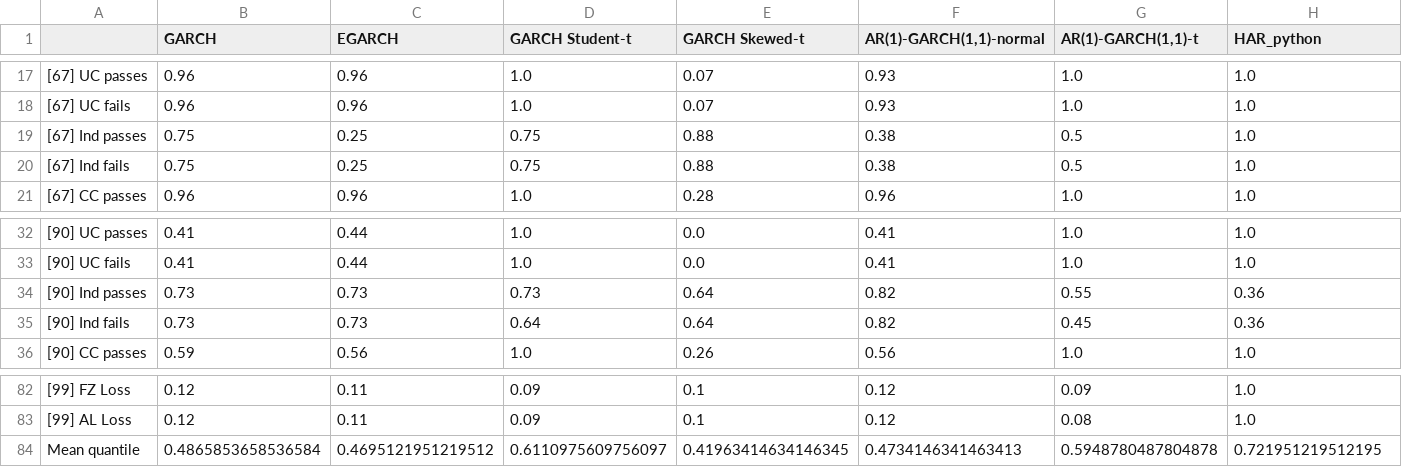
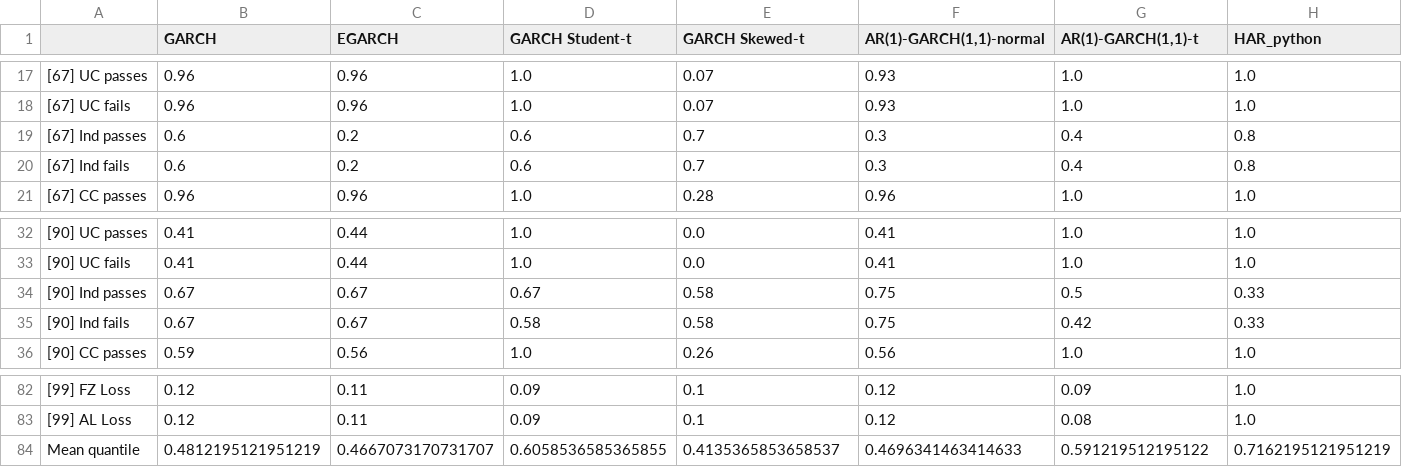
Before and after one commit to tjespe/master, a CSV file: Code/results/comp_ranking_stocks_test.csv, drawn as a sheet; only a part is shown, gaps mark what is left out; the diff covers the shown part only; the diff names each change by its address in the sheet, - before the commit and + after, or states it on an @@ line.

```diff
--- a/Code/results/comp_ranking_stocks_test.csv
+++ b/Code/results/comp_ranking_stocks_test.csv
-B19:B20 (GARCH): 0.75
+B19:B20 (GARCH): 0.6
-C19:C20 (EGARCH): 0.25
+C19:C20 (EGARCH): 0.2
-D19:D20 (GARCH Student-t): 0.75
+D19:D20 (GARCH Student-t): 0.6
-E19:E20 (GARCH Skewed-t): 0.88
+E19:E20 (GARCH Skewed-t): 0.7
-F19:F20 (AR(1)-GARCH(1,1)-normal): 0.38
+F19:F20 (AR(1)-GARCH(1,1)-normal): 0.3
-G19:G20 (AR(1)-GARCH(1,1)-t): 0.5
+G19:G20 (AR(1)-GARCH(1,1)-t): 0.4
-H19:H20 (HAR_python): 1.0
+H19:H20 (HAR_python): 0.8
-B34:B35 (GARCH): 0.73
+B34:B35 (GARCH): 0.67
-C34:C35 (EGARCH): 0.73
+C34:C35 (EGARCH): 0.67
-D34 (GARCH Student-t): 0.73
+D34 (GARCH Student-t): 0.67
-E34:E35 (GARCH Skewed-t): 0.64
+E34:E35 (GARCH Skewed-t): 0.58
-F34:F35 (AR(1)-GARCH(1,1)-normal): 0.82
+F34:F35 (AR(1)-GARCH(1,1)-normal): 0.75
-G34 (AR(1)-GARCH(1,1)-t): 0.55
+G34 (AR(1)-GARCH(1,1)-t): 0.5
-H34:H35 (HAR_python): 0.36
+H34:H35 (HAR_python): 0.33
-D35 (GARCH Student-t): 0.64
+D35 (GARCH Student-t): 0.58
-G35 (AR(1)-GARCH(1,1)-t): 0.45
+G35 (AR(1)-GARCH(1,1)-t): 0.42
-B84 (GARCH): 0.4865853658536584
+B84 (GARCH): 0.4812195121951219
-C84 (EGARCH): 0.4695121951219512
+C84 (EGARCH): 0.4667073170731707
-D84 (GARCH Student-t): 0.6110975609756097
+D84 (GARCH Student-t): 0.6058536585365855
-E84 (GARCH Skewed-t): 0.41963414634146345
+E84 (GARCH Skewed-t): 0.4135365853658537
-F84 (AR(1)-GARCH(1,1)-normal): 0.4734146341463413
+F84 (AR(1)-GARCH(1,1)-normal): 0.4696341463414633
-G84 (AR(1)-GARCH(1,1)-t): 0.5948780487804878
+G84 (AR(1)-GARCH(1,1)-t): 0.591219512195122
-H84 (HAR_python): 0.721951219512195
+H84 (HAR_python): 0.7162195121951219
```
Also changed, not shown: 1 added column and 94 edited cells elsewhere in this file, Code/results/comp_results_stocks_test.csv, 7 other files.
